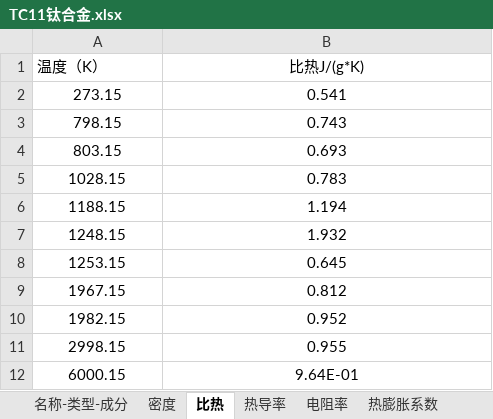
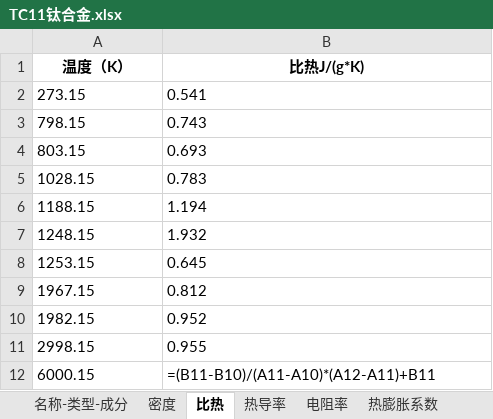
Before and after one commit to mihudaner/THU, an Excel workbook: new_thu/database/数据库/材料库/钛合金/TC11钛合金.xlsx, sheet 比热, drawn as a sheet; values as stored, in another font and other column widths than the file's, no borders; formulas without a stored value are shown as written; the diff names each change by its address in the sheet, - before the commit and + after, or states it on an @@ line.

```diff
--- a/new_thu/database/数据库/材料库/钛合金/TC11钛合金.xlsx (sheet 比热)
+++ b/new_thu/database/数据库/材料库/钛合金/TC11钛合金.xlsx (sheet 比热)
-A1:B1 bold: off
+A1:B1 bold: on
-A1 alignment: left
+A1 alignment: center
-A2:B12 alignment: center
+A2:B12 alignment: left
-B12 (比热J/(g*K)): 9.64E-01
+B12 (比热J/(g*K)): =(B11-B10)/(A11-A10)*(A12-A11)+B11
```
Also changed, not shown: sheet 名称-类型-成分, sheet 热膨胀系数, sheet 热导率, sheet 塑性, sheet 电阻率, sheet 密度, 2 more sheets, 33 other files.
